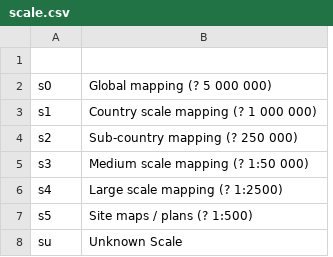
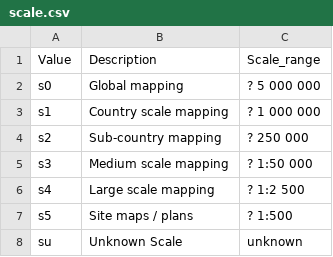
Before and after one commit to mapaction/data-name-lookup-tables, a CSV file: 200_data_name_lookup/scale.csv, drawn as a sheet; removed rows and columns are numbered as before the commit, all else as after; the diff names each change by its address in the sheet, - before the commit and + after, or states it on an @@ line.

```diff
--- a/200_data_name_lookup/scale.csv
+++ b/200_data_name_lookup/scale.csv
-column B, rows 2-8: Global mapping (? 5 000 000) | Country scale mapping (? 1 000 000) | Sub-country mapping (? 250 000) | Medium scale mapping (? 1:50 000) | Large scale mapping (? 1:2500) | Site maps / plans (? 1:500) | Unknown Scale
+column B, rows 1-8: Description | Global mapping | Country scale mapping | Sub-country mapping | Medium scale mapping | Large scale mapping | Site maps / plans | Unknown Scale
+column C, rows 1-8: Scale_range | ? 5 000 000 | ? 1 000 000 | ? 250 000 | ? 1:50 000 | ? 1:2 500 | ? 1:500 | unknown
-row 1: (empty)
+row 1: Value | Description | Scale_range
```
Also changed, not shown: 200_data_name_lookup/category.csv, 200_data_name_lookup/geoextent.csv, 5 other files.
